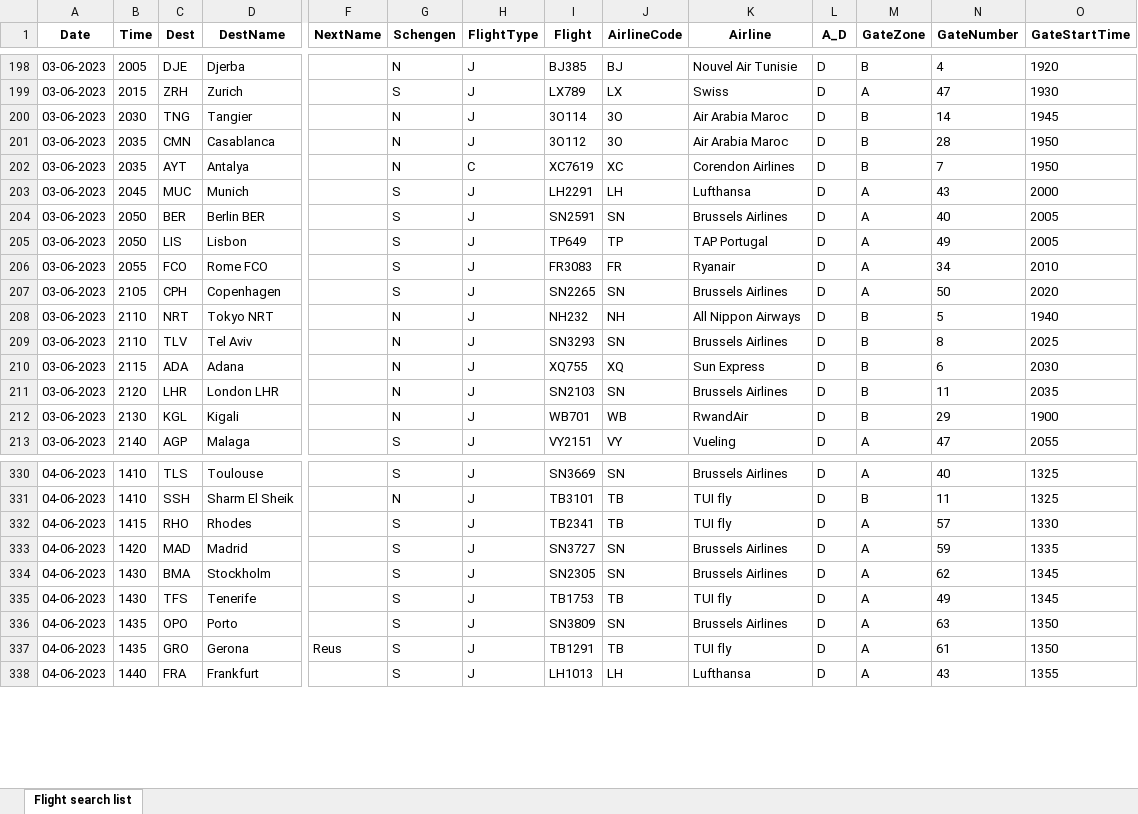
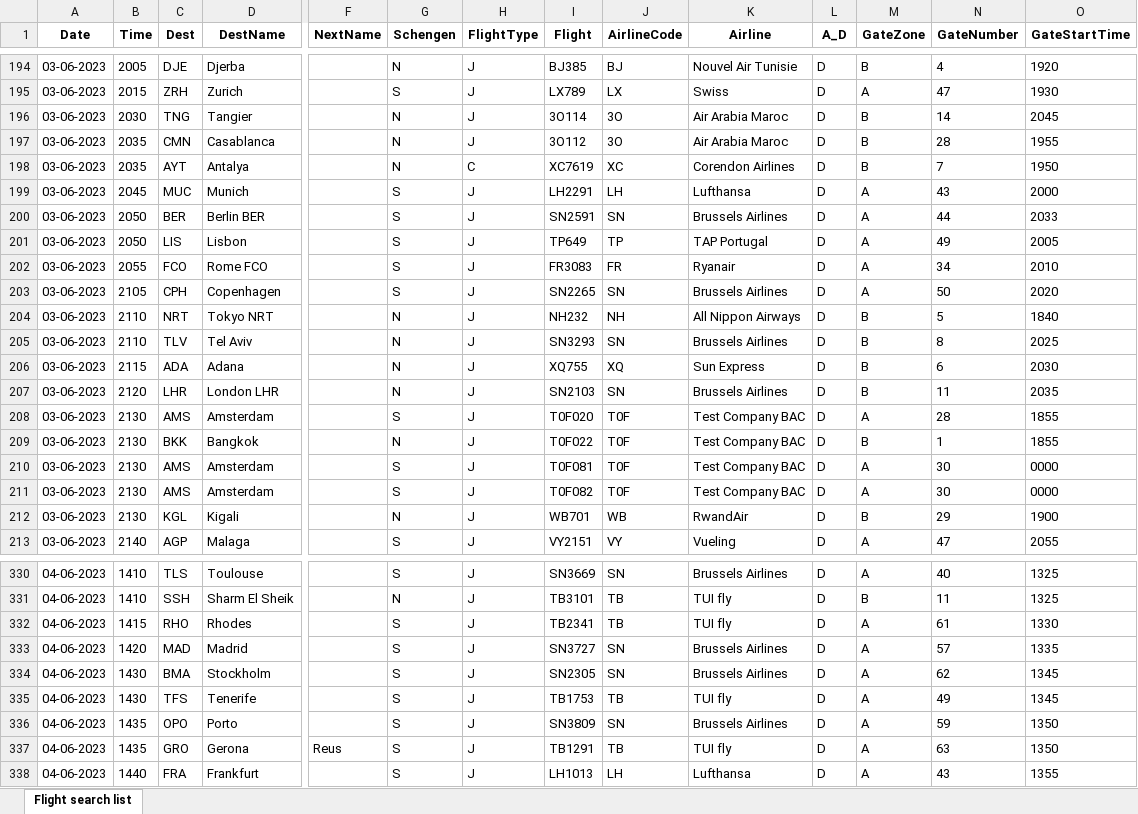
Before and after one commit to silverliningresearch/daily_plan_data_bru, an Excel workbook: BRU_PROF/data/BRU PS - Search List.xlsx, sheet Flight search list, drawn as a sheet; only a part is shown, gaps mark what is left out; values as stored, in another font and other column widths than the file's, no borders; addresses are those after the commit; rows hold the shown columns only; the diff covers the shown part only; the diff names each change by its address in the sheet, - before the commit and + after, or states it on an @@ line.

```diff
--- a/BRU_PROF/data/BRU PS - Search List.xlsx (sheet Flight search list)
+++ b/BRU_PROF/data/BRU PS - Search List.xlsx (sheet Flight search list)
-O196 (GateStartTime): 1945
+O196 (GateStartTime): 2045
-O197 (GateStartTime): 1950
+O197 (GateStartTime): 1955
-N200 (GateNumber): 40
+N200 (GateNumber): 44
-O200 (GateStartTime): 2005
+O200 (GateStartTime): 2033
-O204 (GateStartTime): 1940
+O204 (GateStartTime): 1840
+row 208: 03-06-2023 | 2130 | AMS | Amsterdam |  | S | J | T0F020 | T0F | Test Company BAC | D | A | 28 | 1855
+row 209: 03-06-2023 | 2130 | BKK | Bangkok |  | N | J | T0F022 | T0F | Test Company BAC | D | B | 1 | 1855
+row 210: 03-06-2023 | 2130 | AMS | Amsterdam |  | S | J | T0F081 | T0F | Test Company BAC | D | A | 30 | 0000
+row 211: 03-06-2023 | 2130 | AMS | Amsterdam |  | S | J | T0F082 | T0F | Test Company BAC | D | A | 30 | 0000
-N332 (GateNumber): 57
+N332 (GateNumber): 61
-N333 (GateNumber): 59
+N333 (GateNumber): 57
-N336 (GateNumber): 63
+N336 (GateNumber): 59
-N337 (GateNumber): 61
+N337 (GateNumber): 63
```
Also changed, not shown: 4 removed rows and 34 edited cells elsewhere in this sheet, 3 other files.
